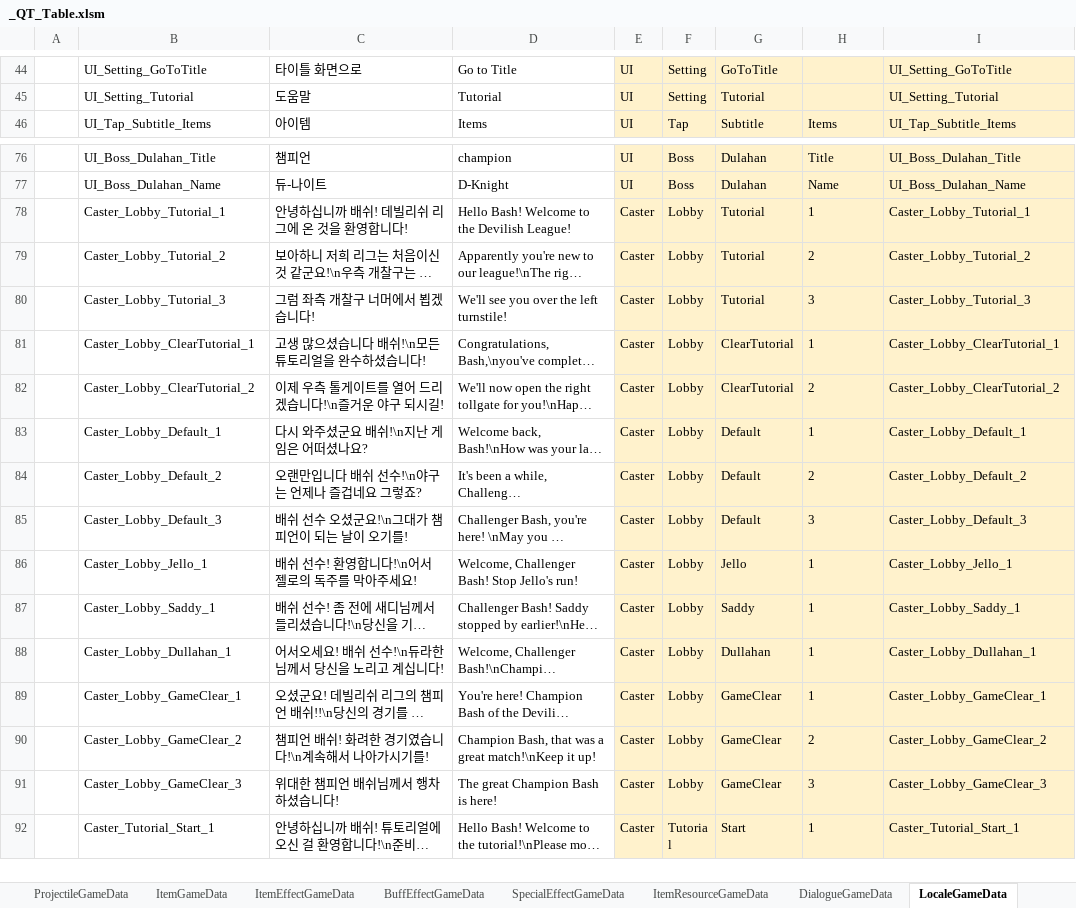
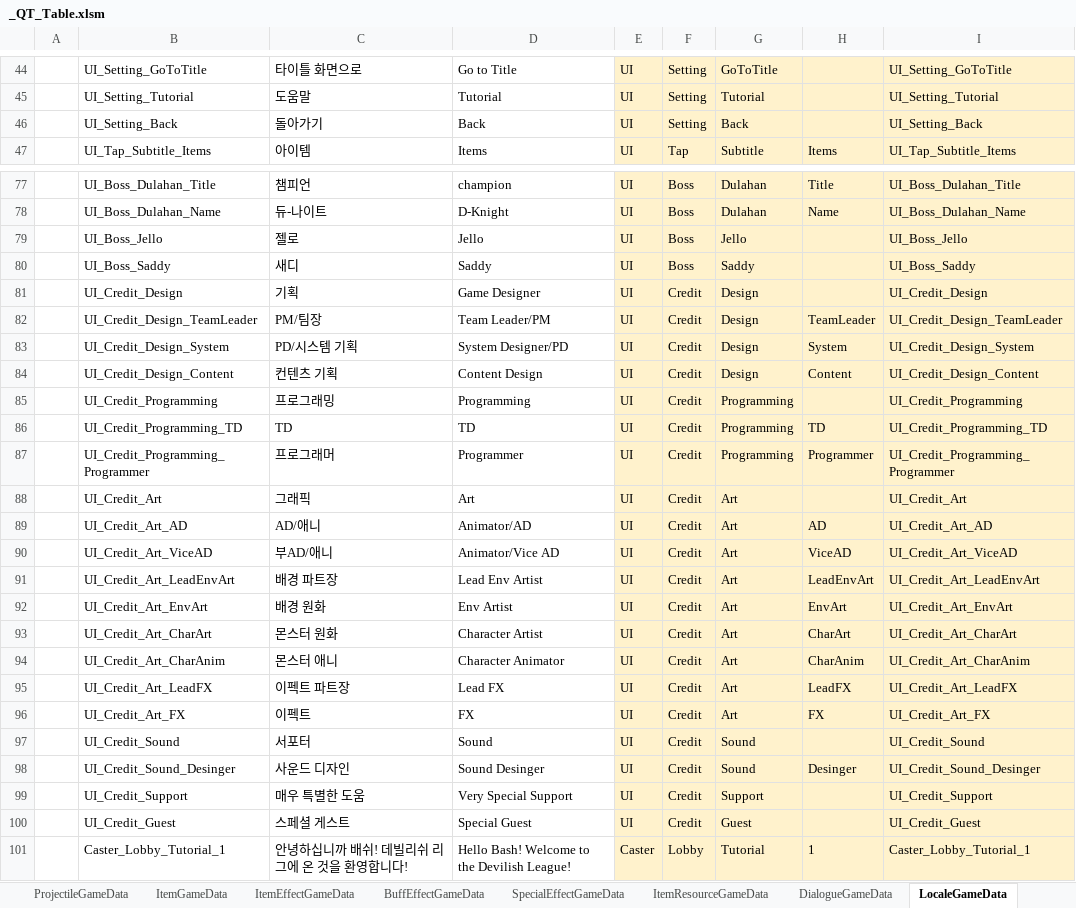
Before and after one commit to Cuty444/QT_Proto, an Excel workbook: _GameData/_QT_Table.xlsm, sheet LocaleGameData, drawn as a sheet; only a part is shown, gaps mark what is left out; the shorter side is filled out with more unchanged rows; long unchanged cells end in …; values as stored, in another font and other column widths than the file's, no borders; table styles not drawn; the diff names each change by its address in the sheet, - before the commit and + after, or states it on an @@ line.

```diff
--- a/_GameData/_QT_Table.xlsm (sheet LocaleGameData)
+++ b/_GameData/_QT_Table.xlsm (sheet LocaleGameData)
+row 46:  | UI_Setting_Back | 돌아가기 | Back | UI | Setting | Back |  | UI_Setting_Back
+row 79:  | UI_Boss_Jello | 젤로 | Jello | UI | Boss | Jello |  | UI_Boss_Jello
+row 80:  | UI_Boss_Saddy | 새디 | Saddy | UI | Boss | Saddy |  | UI_Boss_Saddy
+row 81:  | UI_Credit_Design | 기획 | Game Designer | UI | Credit | Design |  | UI_Credit_Design
+row 82:  | UI_Credit_Design_TeamLeader | PM/팀장 | Team Leader/PM | UI | Credit | Design | TeamLeader | UI_Credit_Design_TeamLeader
+row 83:  | UI_Credit_Design_System | PD/시스템 기획 | System Designer/PD | UI | Credit | Design | System | UI_Credit_Design_System
+row 84:  | UI_Credit_Design_Content | 컨텐츠 기획 | Content Design | UI | Credit | Design | Content | UI_Credit_Design_Content
+row 85:  | UI_Credit_Programming | 프로그래밍 | Programming | UI | Credit | Programming |  | UI_Credit_Programming
+row 86:  | UI_Credit_Programming_TD | TD | TD | UI | Credit | Programming | TD | UI_Credit_Programming_TD
+row 87:  | UI_Credit_Programming_Programmer | 프로그래머 | Programmer | UI | Credit | Programming | Programmer | UI_Credit_Programming_Programmer
+row 88:  | UI_Credit_Art | 그래픽 | Art | UI | Credit | Art |  | UI_Credit_Art
+row 89:  | UI_Credit_Art_AD | AD/애니 | Animator/AD | UI | Credit | Art | AD | UI_Credit_Art_AD
+row 90:  | UI_Credit_Art_ViceAD | 부AD/애니 | Animator/Vice AD | UI | Credit | Art | ViceAD | UI_Credit_Art_ViceAD
+row 91:  | UI_Credit_Art_LeadEnvArt | 배경 파트장 | Lead Env Artist | UI | Credit | Art | LeadEnvArt | UI_Credit_Art_LeadEnvArt
+row 92:  | UI_Credit_Art_EnvArt | 배경 원화 | Env Artist | UI | Credit | Art | EnvArt | UI_Credit_Art_EnvArt
+row 93:  | UI_Credit_Art_CharArt | 몬스터 원화 | Character Artist | UI | Credit | Art | CharArt | UI_Credit_Art_CharArt
+row 94:  | UI_Credit_Art_CharAnim | 몬스터 애니 | Character Animator | UI | Credit | Art | CharAnim | UI_Credit_Art_CharAnim
+row 95:  | UI_Credit_Art_LeadFX | 이펙트 파트장 | Lead FX | UI | Credit | Art | LeadFX | UI_Credit_Art_LeadFX
+row 96:  | UI_Credit_Art_FX | 이펙트 | FX | UI | Credit | Art | FX | UI_Credit_Art_FX
+row 97:  | UI_Credit_Sound | 서포터 | Sound | UI | Credit | Sound |  | UI_Credit_Sound
+row 98:  | UI_Credit_Sound_Desinger | 사운드 디자인 | Sound Desinger | UI | Credit | Sound | Desinger | UI_Credit_Sound_Desinger
+row 99:  | UI_Credit_Support | 매우 특별한 도움 | Very Special Support | UI | Credit | Support |  | UI_Credit_Support
+row 100:  | UI_Credit_Guest | 스페셜 게스트 | Special Guest | UI | Credit | Guest |  | UI_Credit_Guest
```
Also changed, not shown: charts or pictures, 4 other files.
